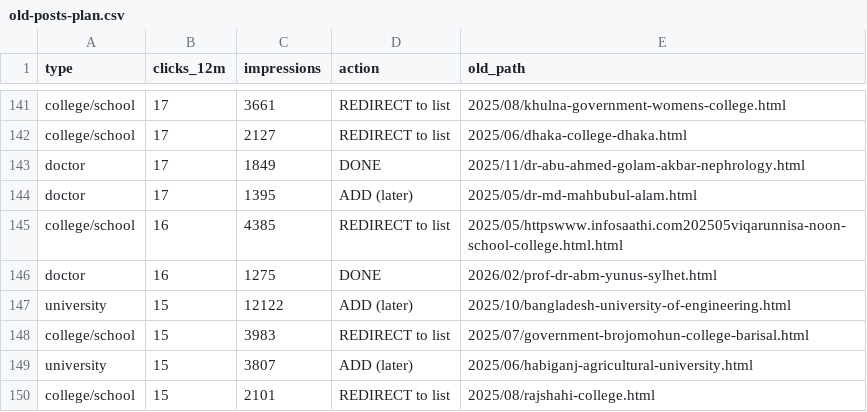
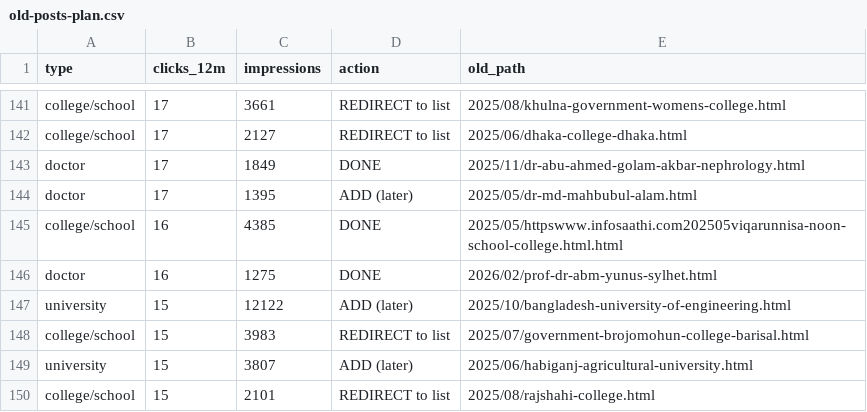
Before and after one commit to sahelcode/infosaathi, a CSV file: docs/old-posts-plan.csv, drawn as a sheet; only a part is shown, gaps mark what is left out.

```diff
--- a/docs/old-posts-plan.csv
+++ b/docs/old-posts-plan.csv
@@ -144,3 +144,3 @@ doctor,17,1849,DONE,2025/11/dr-abu-ahmed-golam-akbar-nephrology.html
 doctor,17,1395,ADD (later),2025/05/dr-md-mahbubul-alam.html
-college/school,16,4385,REDIRECT to list,2025/05/httpswww.infosaathi.com202505viqarunnisa-noon-school-college.html.html
+college/school,16,4385,DONE,2025/05/httpswww.infosaathi.com202505viqarunnisa-noon-school-college.html.html
 doctor,16,1275,DONE,2026/02/prof-dr-abm-yunus-sylhet.html
```
Also changed, not shown: 4 other files.
